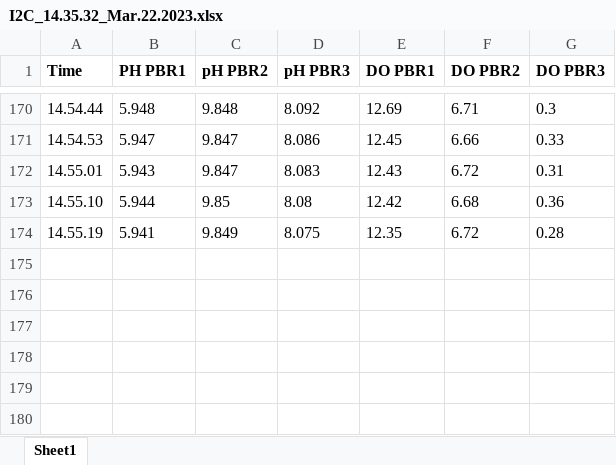
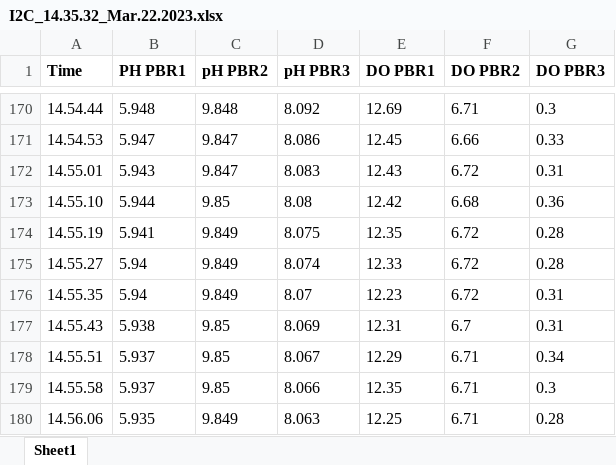
Before and after one commit to ldsangr3/Adrc, an Excel workbook: I2C_14.35.32_Mar.22.2023.xlsx, sheet Sheet1, drawn as a sheet; only a part is shown, gaps mark what is left out; values as stored, in another font and other column widths than the file's, no borders; the diff names each change by its address in the sheet, - before the commit and + after, or states it on an @@ line.

Commit message:
Cambios en el PID

```diff
--- a/I2C_14.35.32_Mar.22.2023.xlsx (sheet Sheet1)
+++ b/I2C_14.35.32_Mar.22.2023.xlsx (sheet Sheet1)
+row 175: 14.55.27 | 5.94 | 9.849 | 8.074 | 12.33 | 6.72 | 0.28
+row 176: 14.55.35 | 5.94 | 9.849 | 8.07 | 12.23 | 6.72 | 0.31
+row 177: 14.55.43 | 5.938 | 9.85 | 8.069 | 12.31 | 6.7 | 0.31
+row 178: 14.55.51 | 5.937 | 9.85 | 8.067 | 12.29 | 6.71 | 0.34
+row 179: 14.55.58 | 5.937 | 9.85 | 8.066 | 12.35 | 6.71 | 0.3
+row 180: 14.56.06 | 5.935 | 9.849 | 8.063 | 12.25 | 6.71 | 0.28
```
